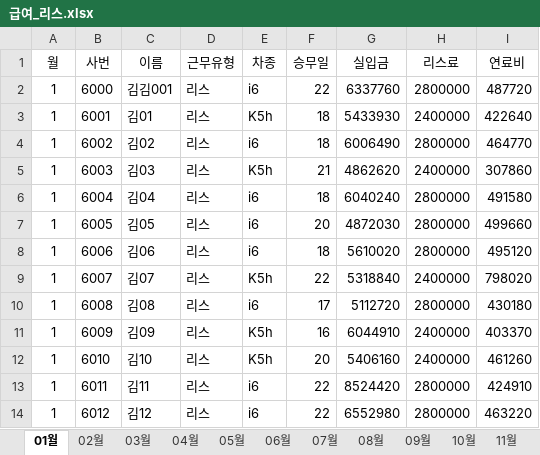
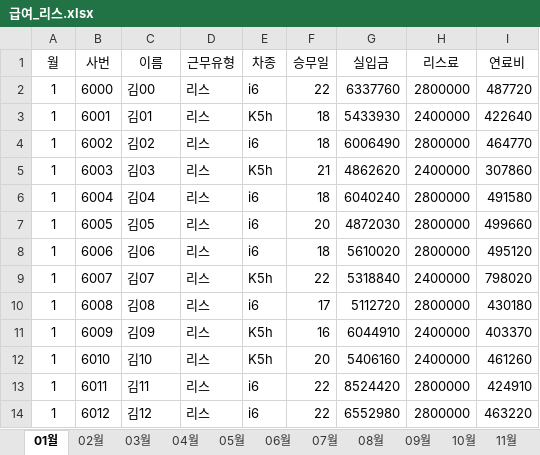
Before and after one commit to ojy-hmtaxi/ojy-hmtaxi-erp, an Excel workbook: uploads/급여_리스.xlsx, sheet 01월, drawn as a sheet; values as stored, in another font and other column widths than the file's, no borders; the diff names each change by its address in the sheet, - before the commit and + after, or states it on an @@ line.

```diff
--- a/uploads/급여_리스.xlsx (sheet 01월)
+++ b/uploads/급여_리스.xlsx (sheet 01월)
-C2 (이름): 김김001
+C2 (이름): 김00
```
Also changed, not shown: sheet 02월, sheet 06월, sheet 03월, uploads/기사관리.xlsx, uploads/배차관리.xlsx, 20 other files.
